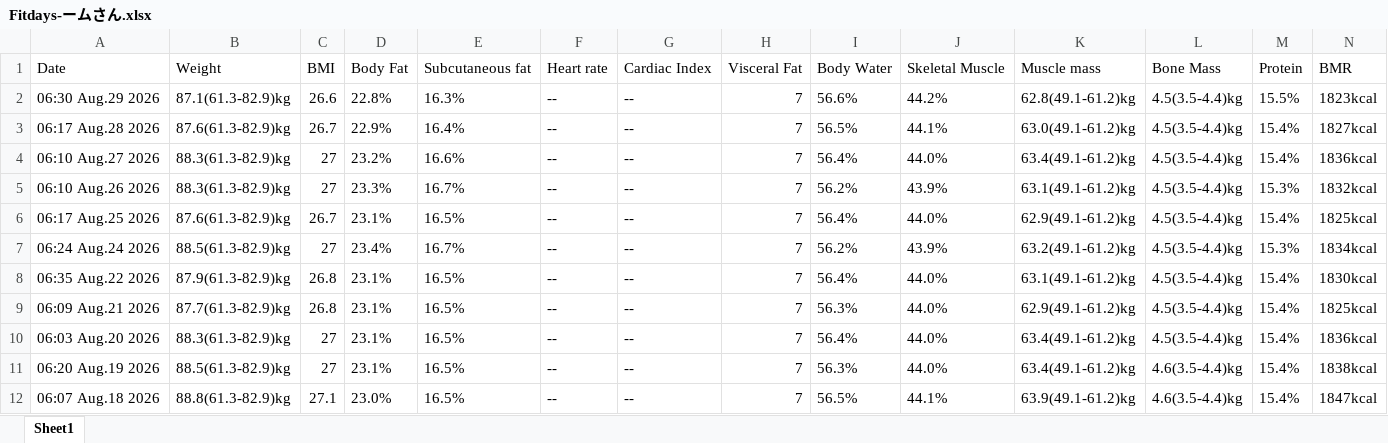
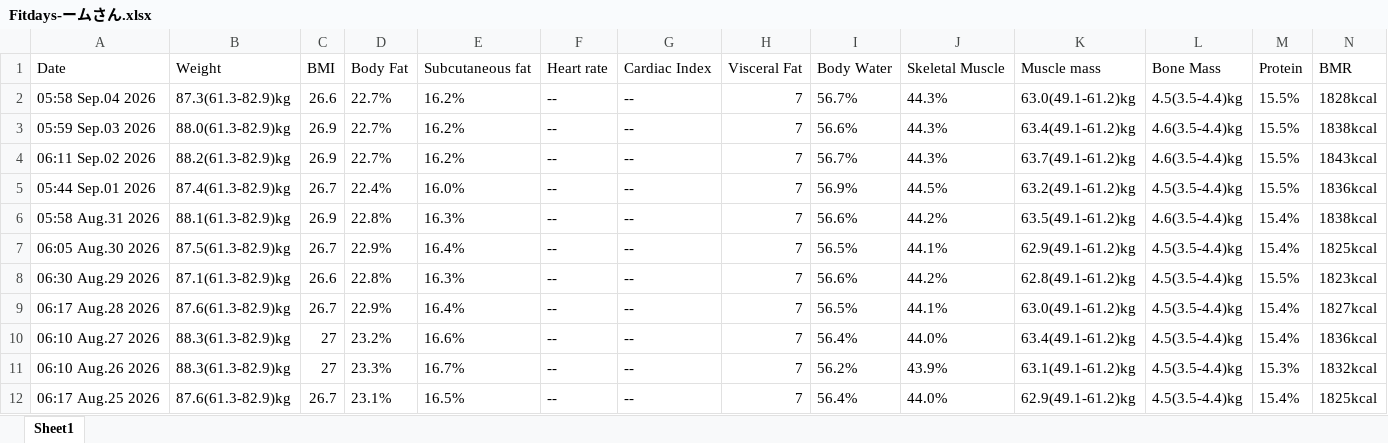
Before and after one commit to cchartree/kgtrends, an Excel workbook: Fitdays-ームさん.xlsx, sheet Sheet1, drawn as a sheet; only a part is shown; the shorter side is filled out with more unchanged rows; values as stored, in another font and other column widths than the file's, no borders; rows hold the shown columns only; the diff names each change by its address in the sheet, - before the commit and + after, or states it on an @@ line.

```diff
--- a/Fitdays-ームさん.xlsx (sheet Sheet1)
+++ b/Fitdays-ームさん.xlsx (sheet Sheet1)
+row 2: 05:58 Sep.04 2026 | 87.3(61.3-82.9)kg | 26.6 | 22.7% | 16.2% | -- | -- | 7 | 56.7% | 44.3% | 63.0(49.1-61.2)kg | 4.5(3.5-4.4)kg | 15.5% | 1828kcal
+row 3: 05:59 Sep.03 2026 | 88.0(61.3-82.9)kg | 26.9 | 22.7% | 16.2% | -- | -- | 7 | 56.6% | 44.3% | 63.4(49.1-61.2)kg | 4.6(3.5-4.4)kg | 15.5% | 1838kcal
+row 4: 06:11 Sep.02 2026 | 88.2(61.3-82.9)kg | 26.9 | 22.7% | 16.2% | -- | -- | 7 | 56.7% | 44.3% | 63.7(49.1-61.2)kg | 4.6(3.5-4.4)kg | 15.5% | 1843kcal
+row 5: 05:44 Sep.01 2026 | 87.4(61.3-82.9)kg | 26.7 | 22.4% | 16.0% | -- | -- | 7 | 56.9% | 44.5% | 63.2(49.1-61.2)kg | 4.5(3.5-4.4)kg | 15.5% | 1836kcal
+row 6: 05:58 Aug.31 2026 | 88.1(61.3-82.9)kg | 26.9 | 22.8% | 16.3% | -- | -- | 7 | 56.6% | 44.2% | 63.5(49.1-61.2)kg | 4.6(3.5-4.4)kg | 15.4% | 1838kcal
+row 7: 06:05 Aug.30 2026 | 87.5(61.3-82.9)kg | 26.7 | 22.9% | 16.4% | -- | -- | 7 | 56.5% | 44.1% | 62.9(49.1-61.2)kg | 4.5(3.5-4.4)kg | 15.4% | 1825kcal
```
